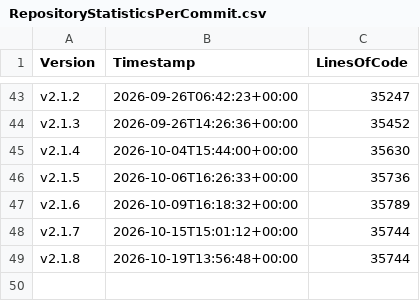
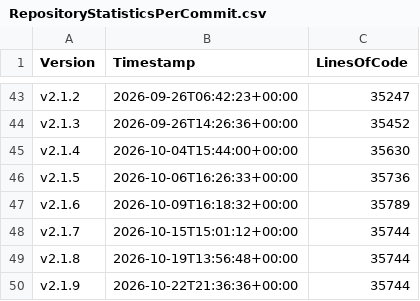
Before and after one commit to anionDevelopment/GRYLibrary, a CSV file: Other/Metrics/RepositoryStatisticsPerCommit.csv, drawn as a sheet; only a part is shown, gaps mark what is left out; the diff names each change by its address in the sheet, - before the commit and + after, or states it on an @@ line.

Commit message:
Applied changes from the pre-merge-pipeline-run for branch 'other/maintenance'.

```diff
--- a/Other/Metrics/RepositoryStatisticsPerCommit.csv
+++ b/Other/Metrics/RepositoryStatisticsPerCommit.csv
+row 50: v2.1.9 | 2026-10-22T21:36:36+00:00 | 35744
```
Also changed, not shown: Other/Reference/Technical/Diagrams/LoC-Diagram.csv, 3 other files.
